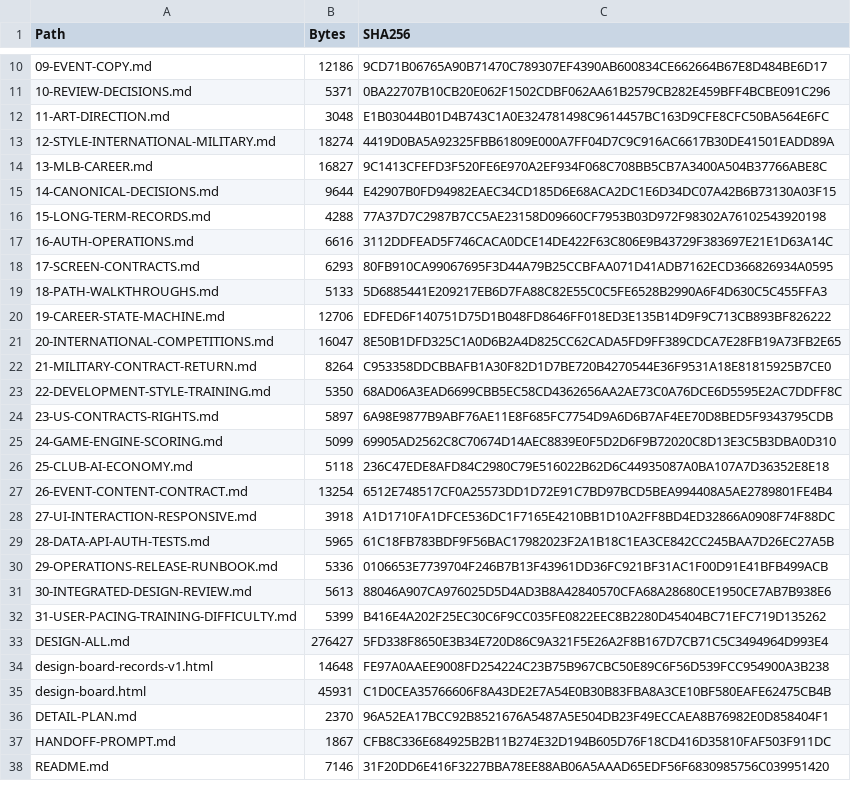
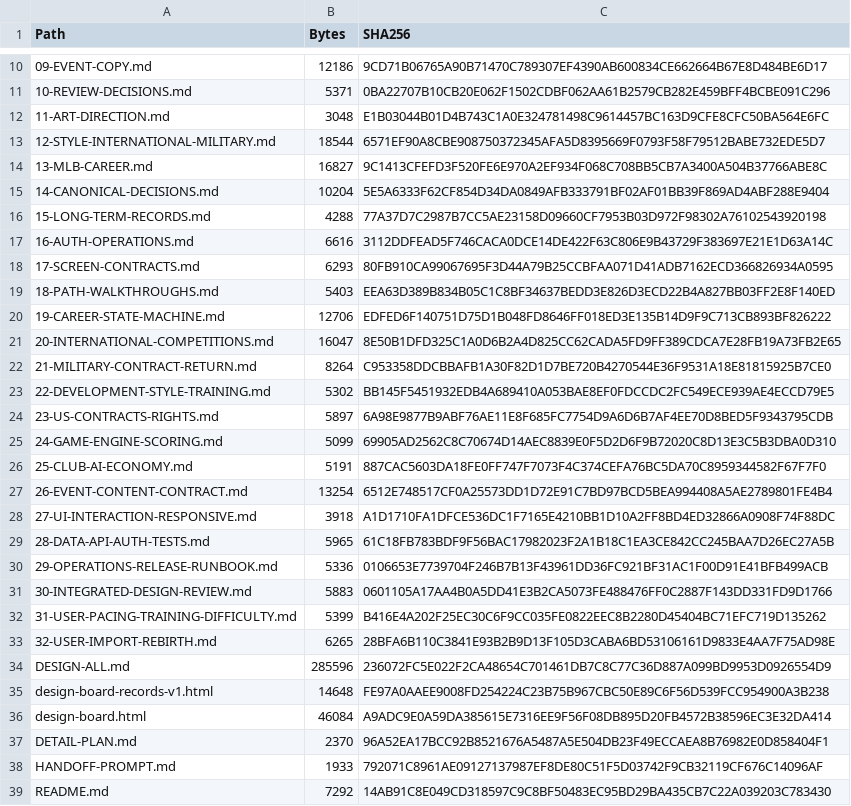
Before and after one commit to bossxor/baseball_Career, a CSV file: docs/design/MANIFEST-SHA256.csv, drawn as a sheet; only a part is shown, gaps mark what is left out; the diff covers the shown part only.

Commit message:
docs(import): restart from half career peaks

```diff
--- a/docs/design/MANIFEST-SHA256.csv
+++ b/docs/design/MANIFEST-SHA256.csv
@@ -12,5 +12,5 @@
 "11-ART-DIRECTION.md","3048","E1B03044B01D4B743C1A0E324781498C9614457BC163D9CFE8CFC50BA564E6FC"
-"12-STYLE-INTERNATIONAL-MILITARY.md","18274","4419D0BA5A92325FBB61809E000A7FF04D7C9C916AC6617B30DE41501EADD89A"
+"12-STYLE-INTERNATIONAL-MILITARY.md","18544","6571EF90A8CBE908750372345AFA5D8395669F0793F58F79512BABE732EDE5D7"
 "13-MLB-CAREER.md","16827","9C1413CFEFD3F520FE6E970A2EF934F068C708BB5CB7A3400A504B37766ABE8C"
-"14-CANONICAL-DECISIONS.md","9644","E42907B0FD94982EAEC34CD185D6E68ACA2DC1E6D34DC07A42B6B73130A03F15"
+"14-CANONICAL-DECISIONS.md","10204","5E5A6333F62CF854D34DA0849AFB333791BF02AF01BB39F869AD4ABF288E9404"
 "15-LONG-TERM-RECORDS.md","4288","77A37D7C2987B7CC5AE23158D09660CF7953B03D972F98302A76102543920198"
@@ -18,3 +18,3 @@
 "17-SCREEN-CONTRACTS.md","6293","80FB910CA99067695F3D44A79B25CCBFAA071D41ADB7162ECD366826934A0595"
-"18-PATH-WALKTHROUGHS.md","5133","5D6885441E209217EB6D7FA88C82E55C0C5FE6528B2990A6F4D630C5C455FFA3"
+"18-PATH-WALKTHROUGHS.md","5403","EEA63D389B834B05C1C8BF34637BEDD3E826D3ECD22B4A827BB03FF2E8F140ED"
 "19-CAREER-STATE-MACHINE.md","12706","EDFED6F140751D75D1B048FD8646FF018ED3E135B14D9F9C713CB893BF826222"
@@ -22,6 +22,6 @@
 "21-MILITARY-CONTRACT-RETURN.md","8264","C953358DDCBBAFB1A30F82D1D7BE720B4270544E36F9531A18E81815925B7CE0"
-"22-DEVELOPMENT-STYLE-TRAINING.md","5350","68AD06A3EAD6699CBB5EC58CD4362656AA2AE73C0A76DCE6D5595E2AC7DDFF8C"
+"22-DEVELOPMENT-STYLE-TRAINING.md","5302","BB145F5451932EDB4A689410A053BAE8EF0FDCCDC2FC549ECE939AE4ECCD79E5"
 "23-US-CONTRACTS-RIGHTS.md","5897","6A98E9877B9ABF76AE11E8F685FC7754D9A6D6B7AF4EE70D8BED5F9343795CDB"
 "24-GAME-ENGINE-SCORING.md","5099","69905AD2562C8C70674D14AEC8839E0F5D2D6F9B72020C8D13E3C5B3DBA0D310"
-"25-CLUB-AI-ECONOMY.md","5118","236C47EDE8AFD84C2980C79E516022B62D6C44935087A0BA107A7D36352E8E18"
+"25-CLUB-AI-ECONOMY.md","5191","887CAC5603DA18FE0FF747F7073F4C374CEFA76BC5DA70C8959344582F67F7F0"
 "26-EVENT-CONTENT-CONTRACT.md","13254","6512E748517CF0A25573DD1D72E91C7BD97BCD5BEA994408A5AE2789801FE4B4"
@@ -30,9 +30,10 @@
 "29-OPERATIONS-RELEASE-RUNBOOK.md","5336","0106653E7739704F246B7B13F43961DD36FC921BF31AC1F00D91E41BFB499ACB"
-"30-INTEGRATED-DESIGN-REVIEW.md","5613","88046A907CA976025D5D4AD3B8A42840570CFA68A28680CE1950CE7AB7B938E6"
+"30-INTEGRATED-DESIGN-REVIEW.md","5883","0601105A17AA4B0A5DD41E3B2CA5073FE488476FF0C2887F143DD331FD9D1766"
 "31-USER-PACING-TRAINING-DIFFICULTY.md","5399","B416E4A202F25EC30C6F9CC035FE0822EEC8B2280D45404BC71EFC719D135262"
-"DESIGN-ALL.md","276427","5FD338F8650E3B34E720D86C9A321F5E26A2F8B167D7CB71C5C3494964D993E4"
+"32-USER-IMPORT-REBIRTH.md","6265","28BFA6B110C3841E93B2B9D13F105D3CABA6BD53106161D9833E4AA7F75AD98E"
+"DESIGN-ALL.md","285596","236072FC5E022F2CA48654C701461DB7C8C77C36D887A099BD9953D0926554D9"
 "design-board-records-v1.html","14648","FE97A0AAEE9008FD254224C23B75B967CBC50E89C6F56D539FCC954900A3B238"
-"design-board.html","45931","C1D0CEA35766606F8A43DE2E7A54E0B30B83FBA8A3CE10BF580EAFE62475CB4B"
+"design-board.html","46084","A9ADC9E0A59DA385615E7316EE9F56F08DB895D20FB4572B38596EC3E32DA414"
 "DETAIL-PLAN.md","2370","96A52EA17BCC92B8521676A5487A5E504DB23F49ECCAEA8B76982E0D858404F1"
-"HANDOFF-PROMPT.md","1867","CFB8C336E684925B2B11B274E32D194B605D76F18CD416D35810FAF503F911DC"
-"README.md","7146","31F20DD6E416F3227BBA78EE88AB06A5AAAD65EDF56F6830985756C039951420"
+"HANDOFF-PROMPT.md","1933","792071C8961AE09127137987EF8DE80C51F5D03742F9CB32119CF676C14096AF"
+"README.md","7292","14AB91C8E049CD318597C9C8BF50483EC95BD29BA435CB7C22A039203C783430"
```
Also changed, not shown: 10 edited cells elsewhere in this file, 16 other files.
